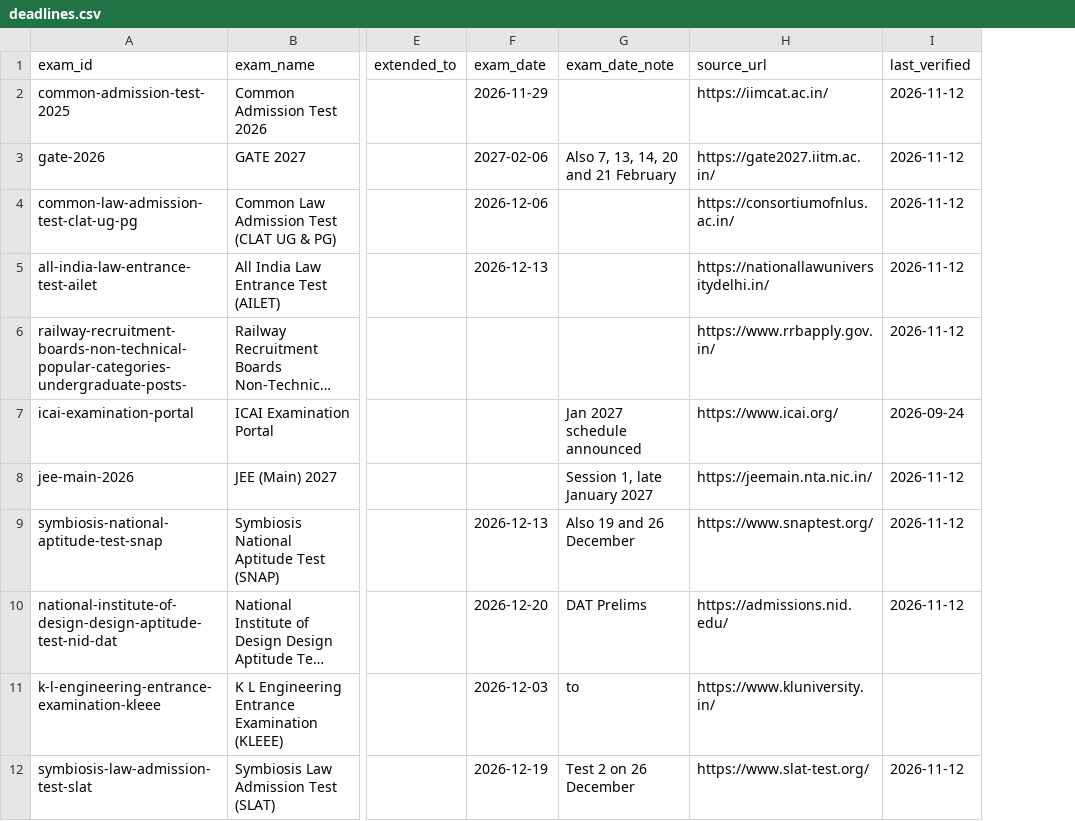
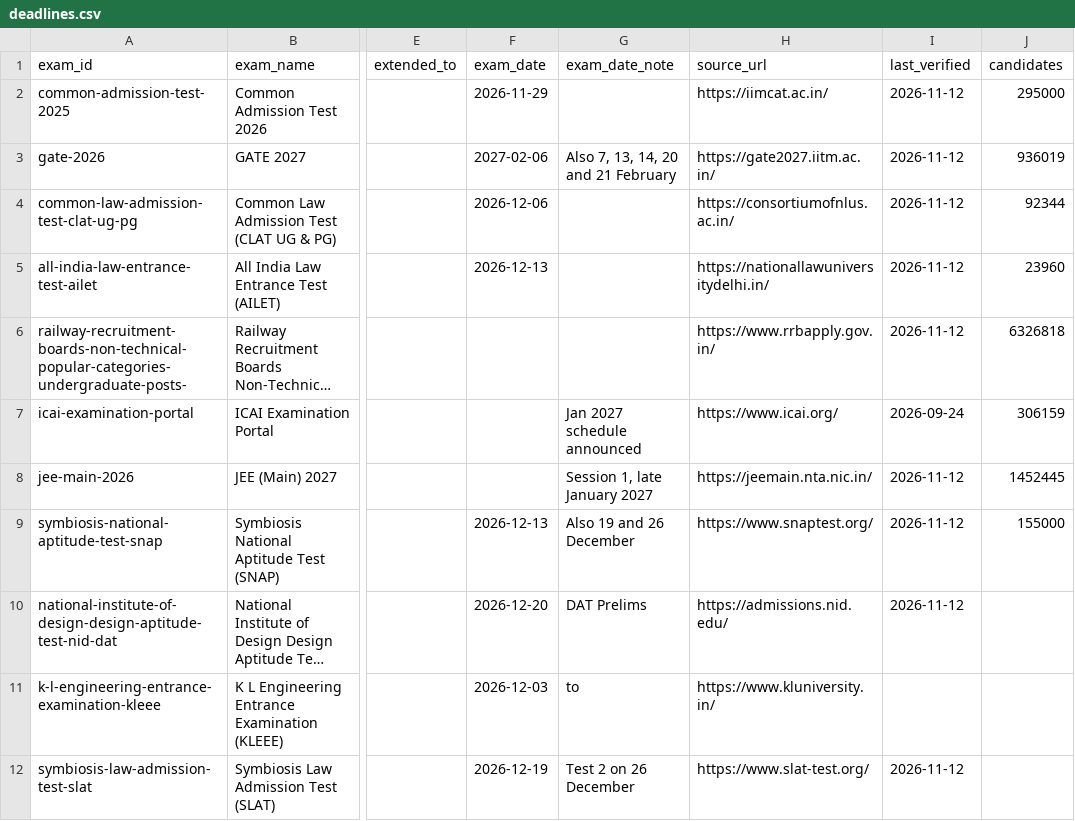
Before and after one commit to devgetacure-ops/exam-photo-platform, a CSV file: packages/exam-rules/research/deadlines.csv, drawn as a sheet; only a part is shown, gaps mark what is left out; long unchanged cells end in …; the diff names each change by its address in the sheet, - before the commit and + after, or states it on an @@ line.

```diff
--- a/packages/exam-rules/research/deadlines.csv
+++ b/packages/exam-rules/research/deadlines.csv
+column J (candidates), rows 2-9: 295000 | 936019 | 92344 | 23960 | 6326818 | 306159 | 1452445 | 155000
```
Also changed, not shown: 16 other files.
